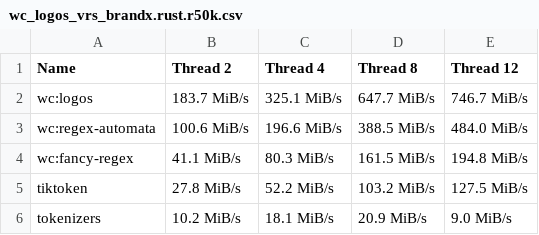
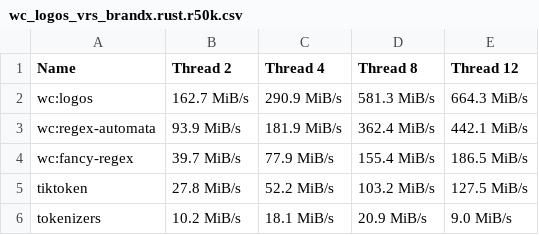
Before and after one commit to zspacelabs/wordchipper, a CSV file: benchmarks/m2x12/plots/rust_parallel/wc_logos_vrs_brandx.rust.r50k.csv, drawn as a sheet.

```diff
--- a/benchmarks/m2x12/plots/rust_parallel/wc_logos_vrs_brandx.rust.r50k.csv
+++ b/benchmarks/m2x12/plots/rust_parallel/wc_logos_vrs_brandx.rust.r50k.csv
@@ -1,5 +1,5 @@
 Name, Thread 2, Thread 4, Thread 8, Thread 12
-wc:logos, 183.7 MiB/s, 325.1 MiB/s, 647.7 MiB/s, 746.7 MiB/s
-wc:regex-automata, 100.6 MiB/s, 196.6 MiB/s, 388.5 MiB/s, 484.0 MiB/s
-wc:fancy-regex, 41.1 MiB/s, 80.3 MiB/s, 161.5 MiB/s, 194.8 MiB/s
+wc:logos, 162.7 MiB/s, 290.9 MiB/s, 581.3 MiB/s, 664.3 MiB/s
+wc:regex-automata, 93.9 MiB/s, 181.9 MiB/s, 362.4 MiB/s, 442.1 MiB/s
+wc:fancy-regex, 39.7 MiB/s, 77.9 MiB/s, 155.4 MiB/s, 186.5 MiB/s
 tiktoken, 27.8 MiB/s, 52.2 MiB/s, 103.2 MiB/s, 127.5 MiB/s
```
Also changed, not shown: benchmarks/m2x12/plots/rust_parallel/wc_logos_vrs_brandx.rust.cl100k.csv, benchmarks/m2x12/plots/rust_parallel/wc_logos_vrs_brandx.rust.o200k.csv, 35 other files.
